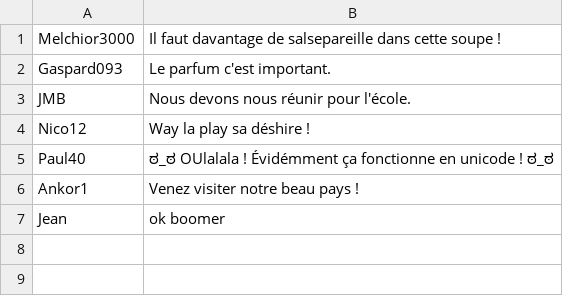
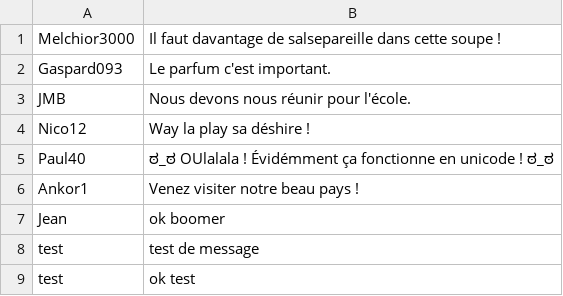
Before and after one commit to florianbazerque/Flgaz, a CSV file: gazouilles.csv, drawn as a sheet; only a part is shown; the diff covers the shown part only; the diff names each change by its address in the sheet, - before the commit and + after, or states it on an @@ line.

```diff
--- a/gazouilles.csv
+++ b/gazouilles.csv
+row 8: test | test de message
+row 9: test | ok test
```
Also changed, not shown: 2 added rows elsewhere in this file, 1 other file.
